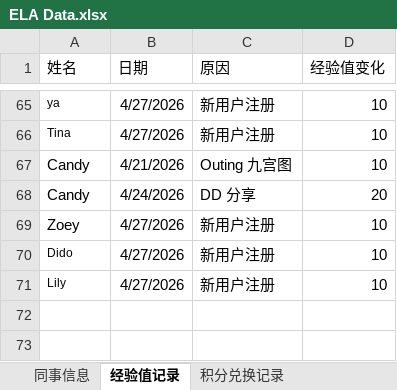
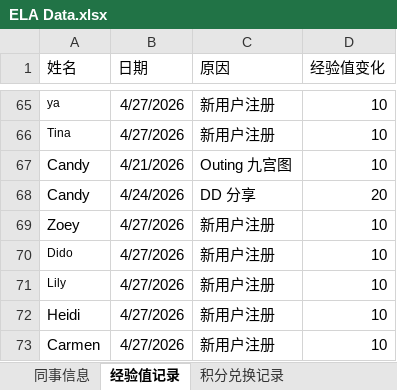
Before and after one commit to Neverwhateve/ela-leaderboard, an Excel workbook: ELA Data.xlsx, sheet 经验值记录, drawn as a sheet; only a part is shown, gaps mark what is left out; values as stored, in another font and other column widths than the file's, no borders; the diff names each change by its address in the sheet, - before the commit and + after, or states it on an @@ line.

```diff
--- a/ELA Data.xlsx (sheet 经验值记录)
+++ b/ELA Data.xlsx (sheet 经验值记录)
+row 72: Heidi | 4/27/2026 | 新用户注册 | 10
+row 73: Carmen | 4/27/2026 | 新用户注册 | 10
```
Also changed, not shown: sheet 同事信息, 1 other file.
